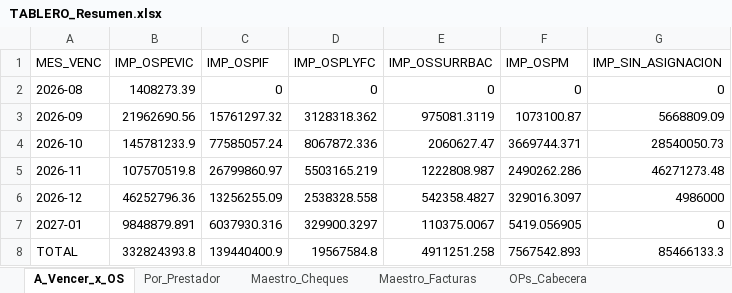
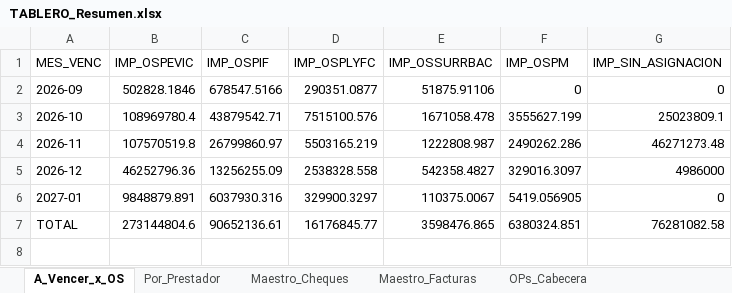
Before and after one commit to francolunaklick-web/GRIFFTABLEROS, an Excel workbook: cuentas_a_pagar/TABLERO_Resumen.xlsx, sheet A_Vencer_x_OS, drawn as a sheet; values as stored, in another font and other column widths than the file's, no borders; removed rows and columns are numbered as before the commit, all else as after; the diff names each change by its address in the sheet, - before the commit and + after, or states it on an @@ line.

```diff
--- a/cuentas_a_pagar/TABLERO_Resumen.xlsx (sheet A_Vencer_x_OS)
+++ b/cuentas_a_pagar/TABLERO_Resumen.xlsx (sheet A_Vencer_x_OS)
-row 2: 2026-08 | 1408273.39 | 0 | 0 | 0 | 0 | 0
-B2 (IMP_OSPEVIC): 21962690.56
+B2 (IMP_OSPEVIC): 502828.1846
-C2 (IMP_OSPIF): 15761297.32
+C2 (IMP_OSPIF): 678547.5166
-D2 (IMP_OSPLYFC): 3128318.362
+D2 (IMP_OSPLYFC): 290351.0877
-E2 (IMP_OSSURRBAC): 975081.3119
+E2 (IMP_OSSURRBAC): 51875.91106
-F2 (IMP_OSPM): 1073100.87
+F2 (IMP_OSPM): 0
-G2 (IMP_SIN_ASIGNACION): 5668809.09
+G2 (IMP_SIN_ASIGNACION): 0
-B3 (IMP_OSPEVIC): 145781233.9
+B3 (IMP_OSPEVIC): 108969780.4
-C3 (IMP_OSPIF): 77585057.24
+C3 (IMP_OSPIF): 43879542.71
-D3 (IMP_OSPLYFC): 8067872.336
+D3 (IMP_OSPLYFC): 7515100.576
-E3 (IMP_OSSURRBAC): 2060627.47
+E3 (IMP_OSSURRBAC): 1671058.478
-F3 (IMP_OSPM): 3669744.371
+F3 (IMP_OSPM): 3555627.199
-G3 (IMP_SIN_ASIGNACION): 28540050.73
+G3 (IMP_SIN_ASIGNACION): 25023809.1
-B7 (IMP_OSPEVIC): 332824393.8
+B7 (IMP_OSPEVIC): 273144804.6
-C7 (IMP_OSPIF): 139440400.9
+C7 (IMP_OSPIF): 90652136.61
-D7 (IMP_OSPLYFC): 19567584.8
+D7 (IMP_OSPLYFC): 16176845.77
-E7 (IMP_OSSURRBAC): 4911251.258
+E7 (IMP_OSSURRBAC): 3598476.865
-F7 (IMP_OSPM): 7567542.893
+F7 (IMP_OSPM): 6380324.851
-G7 (IMP_SIN_ASIGNACION): 85466133.3
+G7 (IMP_SIN_ASIGNACION): 76281082.58
```
Also changed, not shown: sheet Maestro_Cheques, sheet Por_Prestador, sheet OPs_Cabecera, estado_resultado/TABLERO_Resumen.xlsx, flujo_bancario/TABLERO_Resumen.xlsx, 9 other files.
